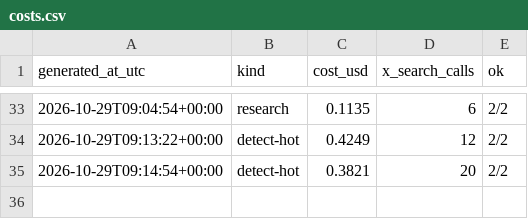
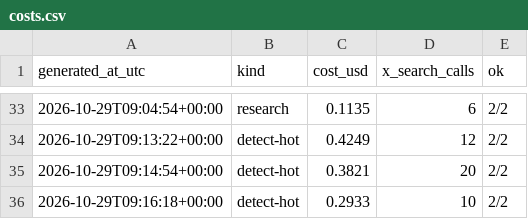
Before and after one commit to Insomniac79ac/content-pipeline, a CSV file: briefs/costs.csv, drawn as a sheet; only a part is shown, gaps mark what is left out.

Commit message:
detect 2026-10-29 17:16 MYT

```diff
--- a/briefs/costs.csv
+++ b/briefs/costs.csv
@@ -35 +35,2 @@ generated_at_utc,kind,cost_usd,x_search_calls,ok
 2026-10-29T09:14:54+00:00,detect-hot,0.3821,20,2/2
+2026-10-29T09:16:18+00:00,detect-hot,0.2933,10,2/2
```
Also changed, not shown: 1 other file.
